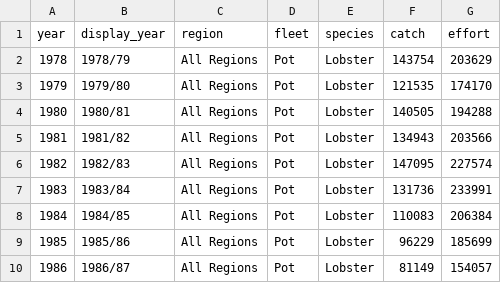
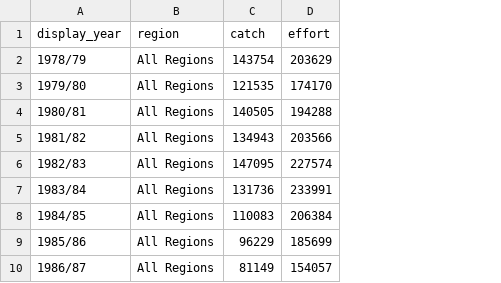
Before and after one commit to mezo-research/mezo-research.github.io, a CSV file: vrl/assets/data/EAST_201706_CE_annual.csv, drawn as a sheet; only a part is shown; the diff names each change by its address in the sheet, - before the commit and + after, or states it on an @@ line.

Commit message:
Show/Hide data button added for all plots on the first tab

```diff
--- a/vrl/assets/data/EAST_201706_CE_annual.csv
+++ b/vrl/assets/data/EAST_201706_CE_annual.csv
-column A (year), rows 2-10: 1978 | 1979 | 1980 | 1981 | 1982 | 1983 | 1984 | 1985 | 1986
-column D (fleet), rows 2-10: all Pot
-column E (species), rows 2-10: all Lobster
```
Also changed, not shown: 7 other files.
